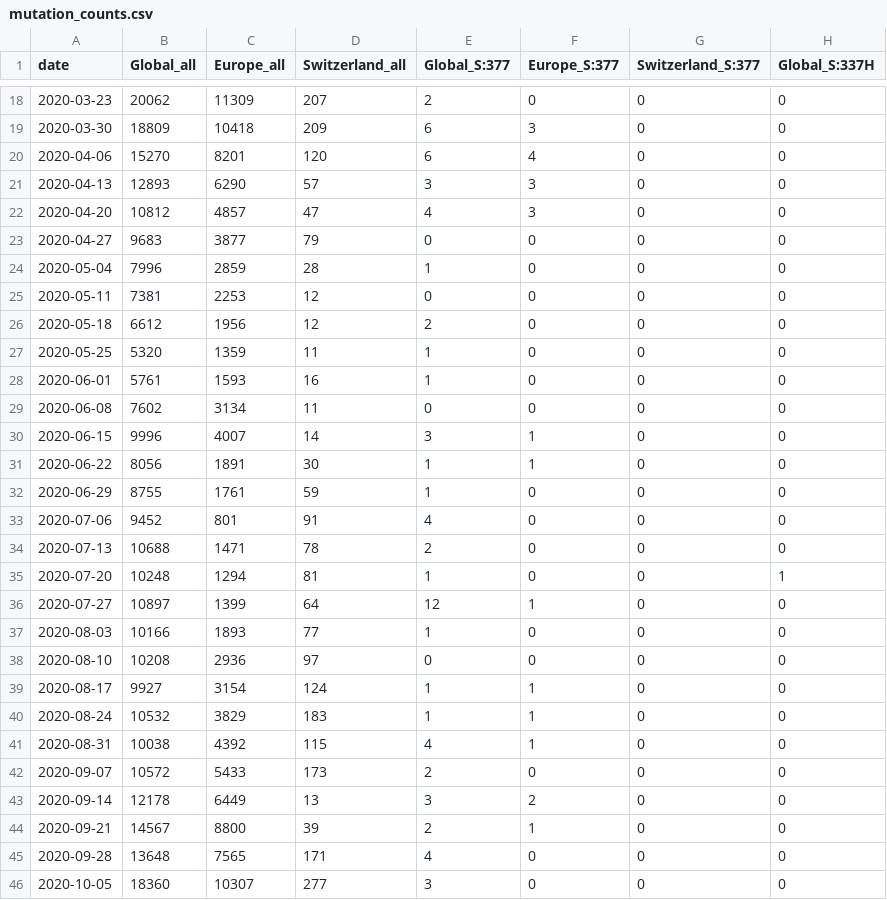
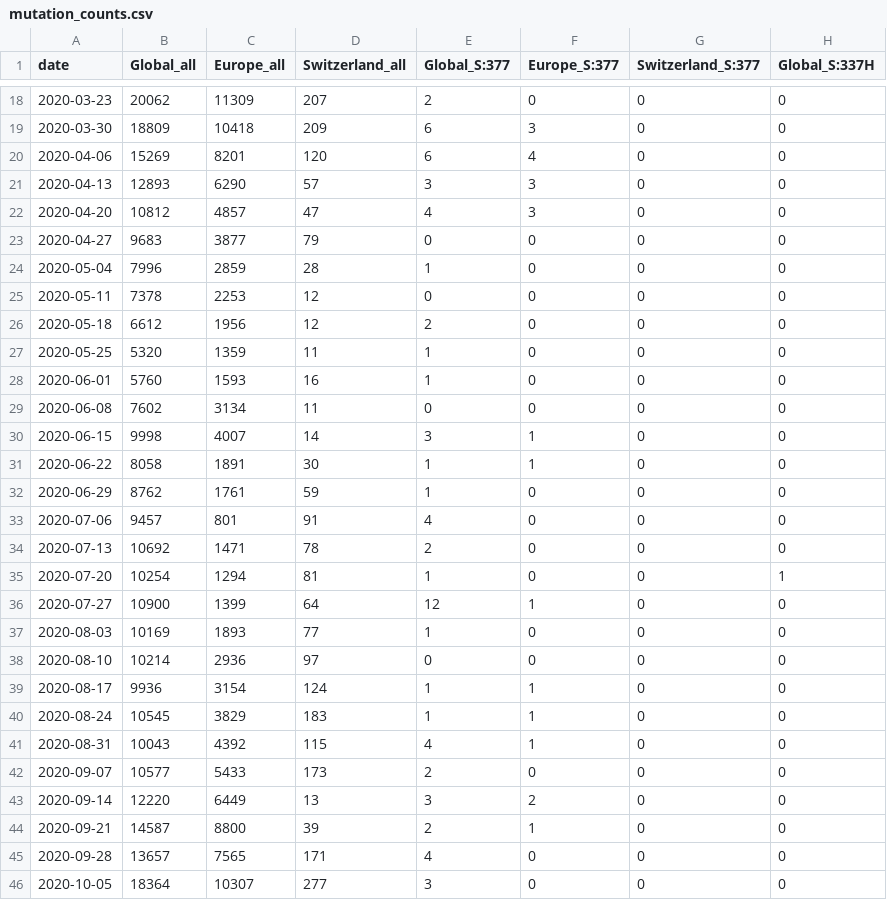
Before and after one commit to CovSeqCH/SequencingStats_and_Variants, a CSV file: data/mutation_counts.csv, drawn as a sheet; only a part is shown, gaps mark what is left out; the diff covers the shown part only; the diff names each change by its address in the sheet, - before the commit and + after, or states it on an @@ line.

```diff
--- a/data/mutation_counts.csv
+++ b/data/mutation_counts.csv
-B20 (Global_all): 15270
+B20 (Global_all): 15269
-B25 (Global_all): 7381
+B25 (Global_all): 7378
-B28 (Global_all): 5761
+B28 (Global_all): 5760
-B30 (Global_all): 9996
+B30 (Global_all): 9998
-B31 (Global_all): 8056
+B31 (Global_all): 8058
-B32 (Global_all): 8755
+B32 (Global_all): 8762
-B33 (Global_all): 9452
+B33 (Global_all): 9457
-B34 (Global_all): 10688
+B34 (Global_all): 10692
-B35 (Global_all): 10248
+B35 (Global_all): 10254
-B36 (Global_all): 10897
+B36 (Global_all): 10900
-B37 (Global_all): 10166
+B37 (Global_all): 10169
-B38 (Global_all): 10208
+B38 (Global_all): 10214
-B39 (Global_all): 9927
+B39 (Global_all): 9936
-B40 (Global_all): 10532
+B40 (Global_all): 10545
-B41 (Global_all): 10038
+B41 (Global_all): 10043
-B42 (Global_all): 10572
+B42 (Global_all): 10577
-B43 (Global_all): 12178
+B43 (Global_all): 12220
-B44 (Global_all): 14567
+B44 (Global_all): 14587
-B45 (Global_all): 13648
+B45 (Global_all): 13657
-B46 (Global_all): 18360
+B46 (Global_all): 18364
```
Also changed, not shown: 167 edited cells elsewhere in this file, data/cases_seq_by_cw_region.csv, data/recent_common_variants_by_week.csv, 14 other files.
